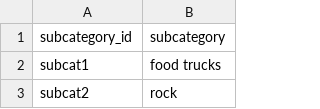
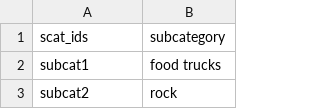
Before and after one commit to Yenorii/Crowdfunding_ETL, a CSV file: Resources/subcategory.csv, drawn as a sheet; only a part is shown.

```diff
--- a/Resources/subcategory.csv
+++ b/Resources/subcategory.csv
@@ -1,2 +1,2 @@
-subcategory_id,subcategory
+scat_ids,subcategory
 subcat1,food trucks
```
Also changed, not shown: 2 other files.
